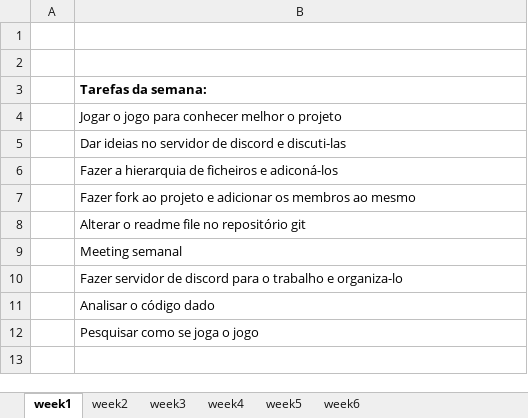
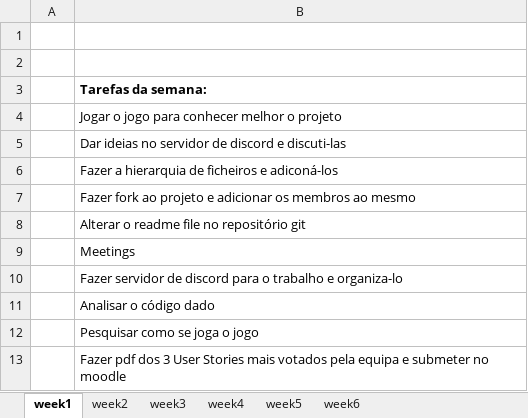
Before and after one commit to ricardpereira98/SE2324_55204_56837_58119_58427_58535_59472, an Excel workbook: Project_Management/Work breakdown structure.xlsx, sheet week1, drawn as a sheet; values as stored, in another font and other column widths than the file's, no borders; the diff names each change by its address in the sheet, - before the commit and + after, or states it on an @@ line.

```diff
--- a/Project_Management/Work breakdown structure.xlsx (sheet week1)
+++ b/Project_Management/Work breakdown structure.xlsx (sheet week1)
-B9: Meeting semanal
+B9: Meetings
+row 13:  | Fazer pdf dos 3 User Stories mais votados pela equipa e submeter no moodle
```
Also changed, not shown: Project_Management/Sprint1/Burndown chart.xlsx, Project_Management/Sprint1/Scrum Board.xlsx, 1 other file.
